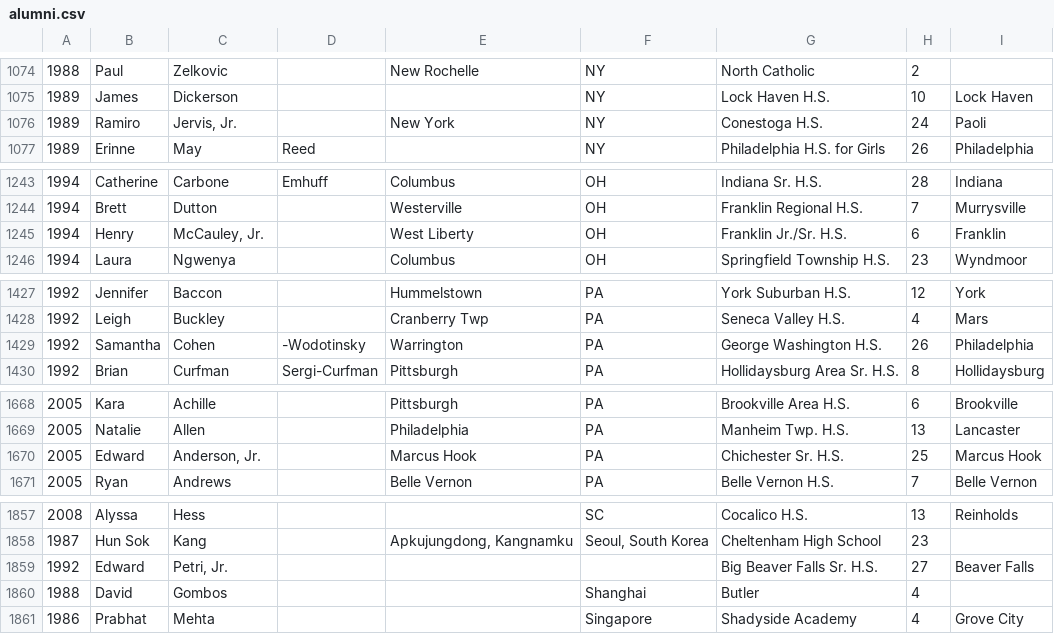
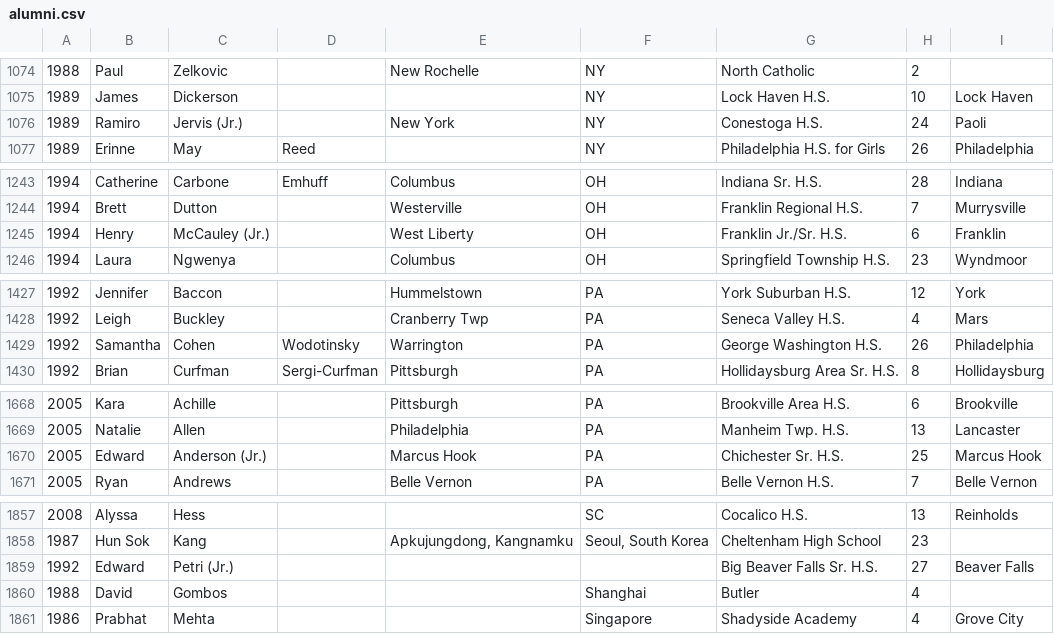
Before and after one commit to JConwayAWT/PGSS, a CSV file: app/controllers/alumni.csv, drawn as a sheet; only a part is shown, gaps mark what is left out; the diff covers the shown part only.

```diff
--- a/app/controllers/alumni.csv
+++ b/app/controllers/alumni.csv
@@ -1075,3 +1075,3 @@
 1989,James,Dickerson,,,NY,Lock Haven H.S.,10,Lock Haven
-1989,Ramiro,"Jervis, Jr.",,New York,NY,Conestoga H.S.,24,Paoli
+1989,Ramiro,Jervis (Jr.),,New York,NY,Conestoga H.S.,24,Paoli
 1989,Erinne,May,Reed,,NY,Philadelphia H.S. for Girls,26,Philadelphia
@@ -1244,3 +1244,3 @@
 1994,Brett,Dutton,,Westerville,OH,Franklin Regional H.S.,7,Murrysville
-1994,Henry,"McCauley, Jr.",,West Liberty,OH,Franklin Jr./Sr. H.S.,6,Franklin
+1994,Henry,McCauley (Jr.),,West Liberty,OH,Franklin Jr./Sr. H.S.,6,Franklin
 1994,Laura,Ngwenya,,Columbus,OH,Springfield Township H.S.,23,Wyndmoor
@@ -1428,3 +1428,3 @@
 1992,Leigh,Buckley,,Cranberry Twp,PA,Seneca Valley H.S.,4,Mars
-1992,Samantha,Cohen,-Wodotinsky,Warrington,PA,George Washington H.S.,26,Philadelphia
+1992,Samantha,Cohen,Wodotinsky,Warrington,PA,George Washington H.S.,26,Philadelphia
 1992,Brian,Curfman,Sergi-Curfman,Pittsburgh,PA,Hollidaysburg Area Sr. H.S.,8,Hollidaysburg
@@ -1669,3 +1669,3 @@
 2005,Natalie,Allen,,Philadelphia,PA,Manheim Twp. H.S.,13,Lancaster
-2005,Edward,"Anderson, Jr.",,Marcus Hook,PA,Chichester Sr. H.S.,25,Marcus Hook
+2005,Edward,Anderson (Jr.),,Marcus Hook,PA,Chichester Sr. H.S.,25,Marcus Hook
 2005,Ryan,Andrews,,Belle Vernon,PA,Belle Vernon H.S.,7,Belle Vernon
@@ -1858,3 +1858,3 @@
 1987,Hun Sok,Kang,,"Apkujungdong, Kangnamku","Seoul, South Korea",Cheltenham High School,23,
-1992,Edward,"Petri, Jr.",,,,Big Beaver Falls Sr. H.S.,27,Beaver Falls
+1992,Edward,Petri (Jr.),,,,Big Beaver Falls Sr. H.S.,27,Beaver Falls
 1988,David,Gombos,,,Shanghai,Butler,4,
```
Also changed, not shown: 14 edited cells elsewhere in this file, 3 other files.
